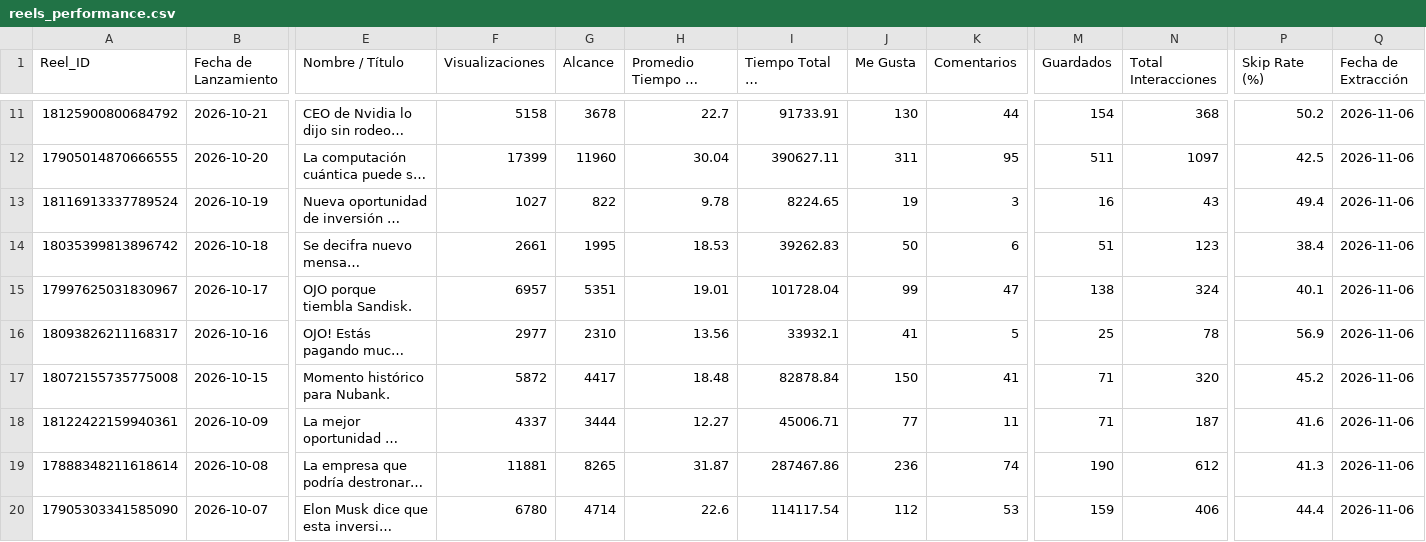
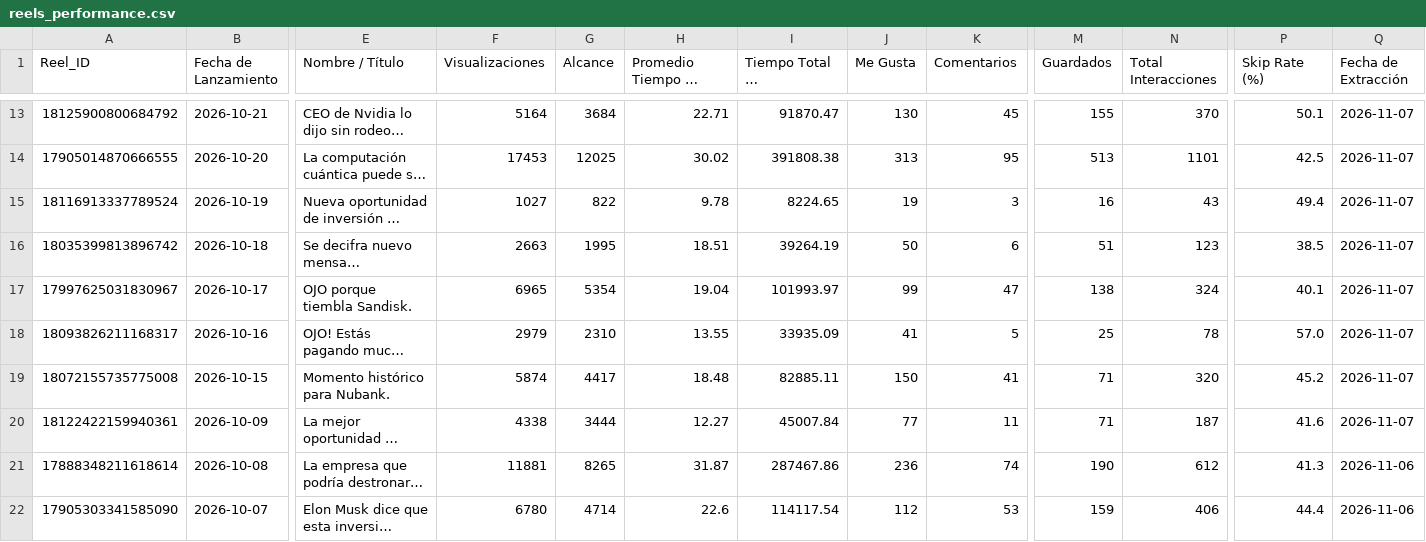
Before and after one commit to nicolasrole10/leon-de-wall-street-IG-performance, a CSV file: data/reels_performance.csv, drawn as a sheet; only a part is shown, gaps mark what is left out; long unchanged cells end in …; addresses are those after the commit; the diff covers the shown part only; the diff names each change by its address in the sheet, - before the commit and + after, or states it on an @@ line.

```diff
--- a/data/reels_performance.csv
+++ b/data/reels_performance.csv
-F13 (Visualizaciones): 5158
+F13 (Visualizaciones): 5164
-G13 (Alcance): 3678
+G13 (Alcance): 3684
-H13: 22.7
+H13: 22.71
-I13: 91733.91
+I13: 91870.47
-K13 (Comentarios): 44
+K13 (Comentarios): 45
-M13 (Guardados): 154
+M13 (Guardados): 155
-N13 (Total Interacciones): 368
+N13 (Total Interacciones): 370
-P13 (Skip Rate (%)): 50.2
+P13 (Skip Rate (%)): 50.1
-Q13:Q20 (Fecha de Extracción): 2026-11-06
+Q13:Q20 (Fecha de Extracción): 2026-11-07
-F14 (Visualizaciones): 17399
+F14 (Visualizaciones): 17453
-G14 (Alcance): 11960
+G14 (Alcance): 12025
-H14: 30.04
+H14: 30.02
-I14: 390627.11
+I14: 391808.38
-J14 (Me Gusta): 311
+J14 (Me Gusta): 313
-M14 (Guardados): 511
+M14 (Guardados): 513
-N14 (Total Interacciones): 1097
+N14 (Total Interacciones): 1101
-F16 (Visualizaciones): 2661
+F16 (Visualizaciones): 2663
-H16: 18.53
+H16: 18.51
-I16: 39262.83
+I16: 39264.19
-P16 (Skip Rate (%)): 38.4
+P16 (Skip Rate (%)): 38.5
-F17 (Visualizaciones): 6957
+F17 (Visualizaciones): 6965
-G17 (Alcance): 5351
+G17 (Alcance): 5354
-H17: 19.01
+H17: 19.04
-I17: 101728.04
+I17: 101993.97
-F18 (Visualizaciones): 2977
+F18 (Visualizaciones): 2979
-H18: 13.56
+H18: 13.55
-I18: 33932.1
+I18: 33935.09
-P18 (Skip Rate (%)): 56.9
+P18 (Skip Rate (%)): 57.0
-F19 (Visualizaciones): 5872
+F19 (Visualizaciones): 5874
-I19: 82878.84
+I19: 82885.11
-F20 (Visualizaciones): 4337
+F20 (Visualizaciones): 4338
-I20: 45006.71
+I20: 45007.84
```
Also changed, not shown: 2 added rows, 1 moved row and 56 edited cells elsewhere in this file, data/followers_daily.csv.
